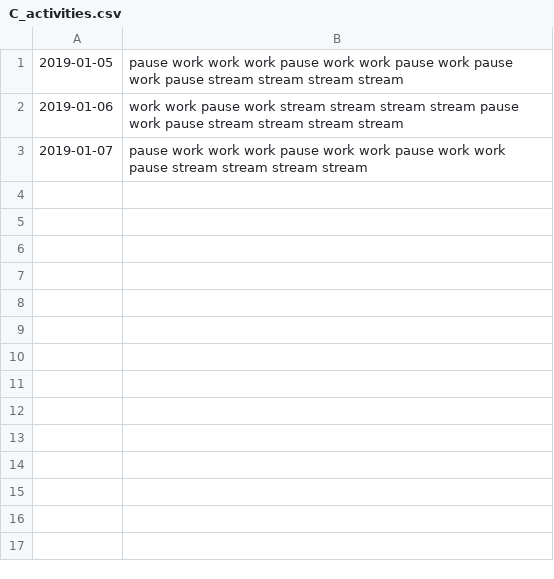
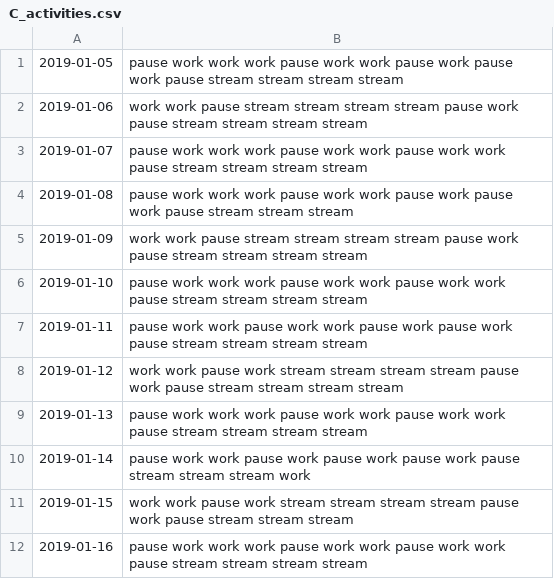
Before and after one commit to m-toman/osue_exercise2, a CSV file: data/C_activities.csv, drawn as a sheet.

```diff
--- a/data/C_activities.csv
+++ b/data/C_activities.csv
@@ -1,3 +1,12 @@
 2019-01-05|pause work work work pause work work pause work pause work pause stream stream stream stream
-2019-01-06|work work pause work stream stream stream stream pause work pause stream stream stream stream
+2019-01-06|work work pause stream stream stream stream pause work pause stream stream stream stream
 2019-01-07|pause work work work pause work work pause work work pause stream stream stream stream
+2019-01-08|pause work work work pause work work pause work pause work pause stream stream stream
+2019-01-09|work work pause stream stream stream stream pause work pause stream stream stream stream
+2019-01-10|pause work work work pause work work pause work work pause stream stream stream stream
+2019-01-11|pause work work pause work work pause work pause work pause stream stream stream stream
+2019-01-12|work work pause work stream stream stream stream pause work pause stream stream stream stream
+2019-01-13|pause work work work pause work work pause work work pause stream stream stream stream
+2019-01-14|pause work work pause work pause work pause work pause stream stream stream work
+2019-01-15|work work pause work stream stream stream stream pause work pause stream stream stream
+2019-01-16|pause work work work pause work work pause work work pause stream stream stream stream
```
Also changed, not shown: data/A_activities.csv, data/B_activities.csv, 1 other file.
